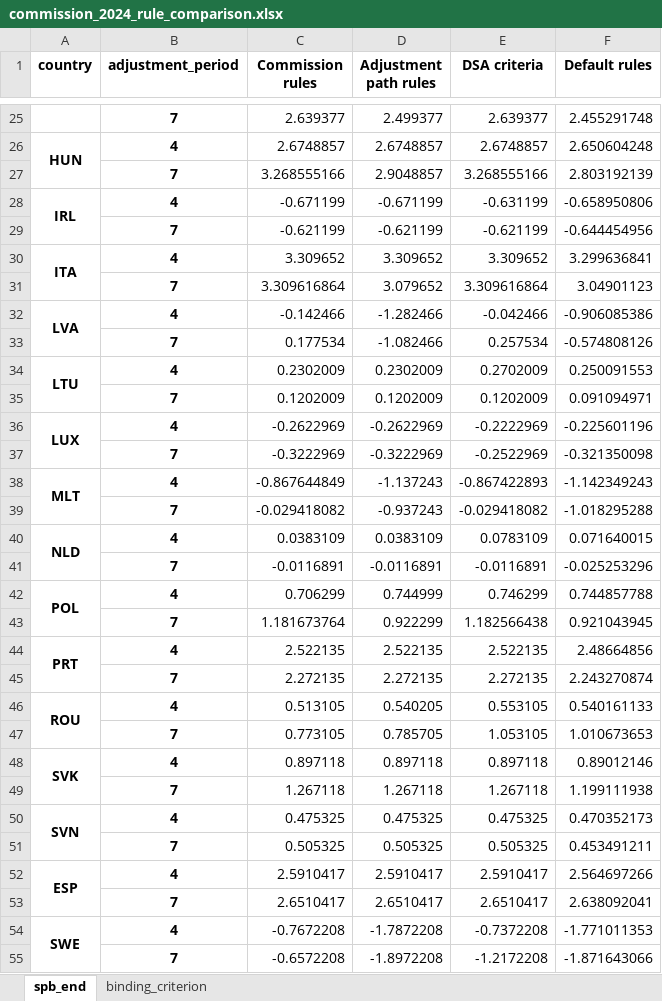
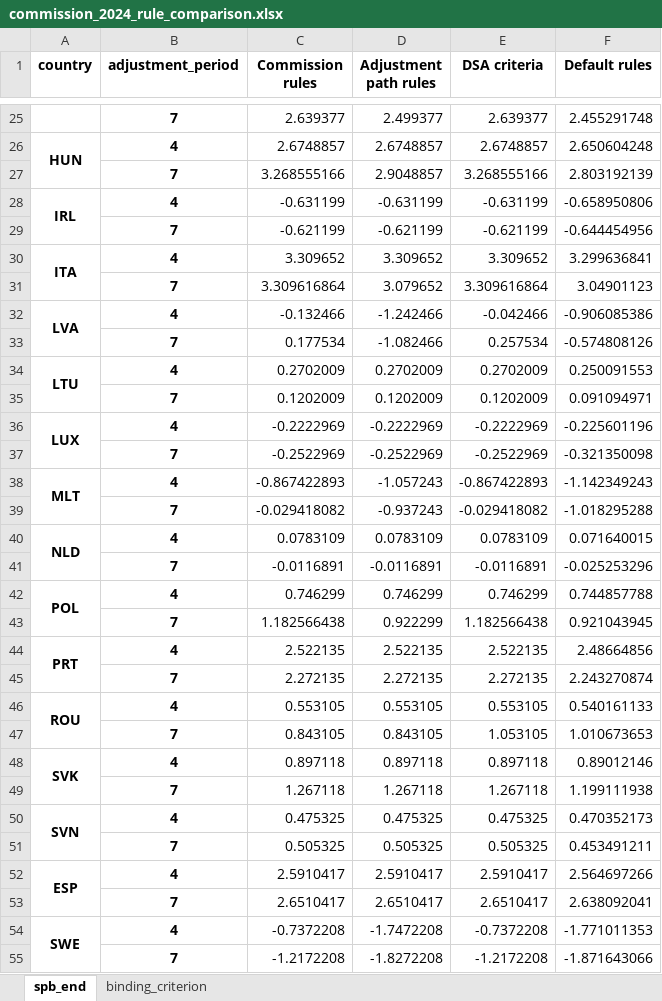
Before and after one commit to lennardwelslau/eu-debt-sustainability-analysis, an Excel workbook: output/validation/commission_2024_rule_comparison.xlsx, sheet spb_end, drawn as a sheet; only a part is shown, gaps mark what is left out; values as stored, in another font and other column widths than the file's, no borders; the diff covers the shown part only; the diff names each change by its address in the sheet, - before the commit and + after, or states it on an @@ line.

Commit message:
Commission replication update

```diff
--- a/output/validation/commission_2024_rule_comparison.xlsx (sheet spb_end)
+++ b/output/validation/commission_2024_rule_comparison.xlsx (sheet spb_end)
-C28 (Commission rules): -0.671199
+C28 (Commission rules): -0.631199
-D28 (Adjustment path rules): -0.671199
+D28 (Adjustment path rules): -0.631199
-C32 (Commission rules): -0.142466
+C32 (Commission rules): -0.132466
-D32 (Adjustment path rules): -1.282466
+D32 (Adjustment path rules): -1.242466
-C34 (Commission rules): 0.2302009
+C34 (Commission rules): 0.2702009
-D34 (Adjustment path rules): 0.2302009
+D34 (Adjustment path rules): 0.2702009
-C36 (Commission rules): -0.2622969
+C36 (Commission rules): -0.2222969
-D36 (Adjustment path rules): -0.2622969
+D36 (Adjustment path rules): -0.2222969
-C37 (Commission rules): -0.3222969
+C37 (Commission rules): -0.2522969
-D37 (Adjustment path rules): -0.3222969
+D37 (Adjustment path rules): -0.2522969
-C38 (Commission rules): -0.867644849
+C38 (Commission rules): -0.867422893
-D38 (Adjustment path rules): -1.137243
+D38 (Adjustment path rules): -1.057243
-C40 (Commission rules): 0.0383109
+C40 (Commission rules): 0.0783109
-D40 (Adjustment path rules): 0.0383109
+D40 (Adjustment path rules): 0.0783109
-C42 (Commission rules): 0.706299
+C42 (Commission rules): 0.746299
-D42 (Adjustment path rules): 0.744999
+D42 (Adjustment path rules): 0.746299
-C43 (Commission rules): 1.181673764
+C43 (Commission rules): 1.182566438
-C46 (Commission rules): 0.513105
+C46 (Commission rules): 0.553105
-D46 (Adjustment path rules): 0.540205
+D46 (Adjustment path rules): 0.553105
-C47 (Commission rules): 0.773105
+C47 (Commission rules): 0.843105
-D47 (Adjustment path rules): 0.785705
+D47 (Adjustment path rules): 0.843105
-C54 (Commission rules): -0.7672208
+C54 (Commission rules): -0.7372208
-D54 (Adjustment path rules): -1.7872208
+D54 (Adjustment path rules): -1.7472208
-C55 (Commission rules): -0.6572208
+C55 (Commission rules): -1.2172208
-D55 (Adjustment path rules): -1.8972208
+D55 (Adjustment path rules): -1.8272208
```
Also changed, not shown: 8 edited cells elsewhere in this sheet, output/example_folder/results_4y.xlsx, output/validation/commission_2024_comparison.xlsx, 40 other files.
